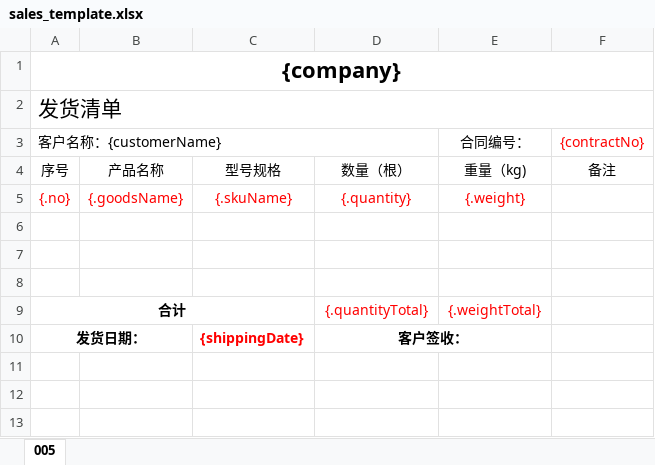
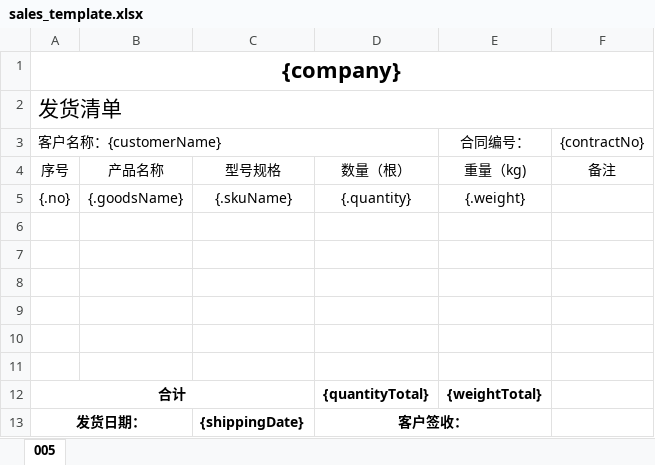
Before and after one commit to RemoteRoam/rr-admin, an Excel workbook: rns-api/rns-admin/src/main/resources/template/sales_template.xlsx, sheet 005, drawn as a sheet; values as stored, in another font and other column widths than the file's, no borders; addresses are those after the commit; the diff names each change by its address in the sheet, - before the commit and + after, or states it on an @@ line.

```diff
--- a/rns-api/rns-admin/src/main/resources/template/sales_template.xlsx (sheet 005)
+++ b/rns-api/rns-admin/src/main/resources/template/sales_template.xlsx (sheet 005)
-F3 text colour: #FF0000
+F3 text colour: black
-A5:E5 text colour: #FF0000
+A5:E5 text colour: black
+row 9: (empty)
+row 10: (empty)
+row 11: (empty)
-D12: {.quantityTotal}
+D12: {quantityTotal}
@@ D12:E12 text colour: #FF0000 → black, bold: off → on @@
-E12: {.weightTotal}
+E12: {weightTotal}
-C13 text colour: #FF0000
+C13 text colour: black
```
Also changed, not shown: 11 other files.
